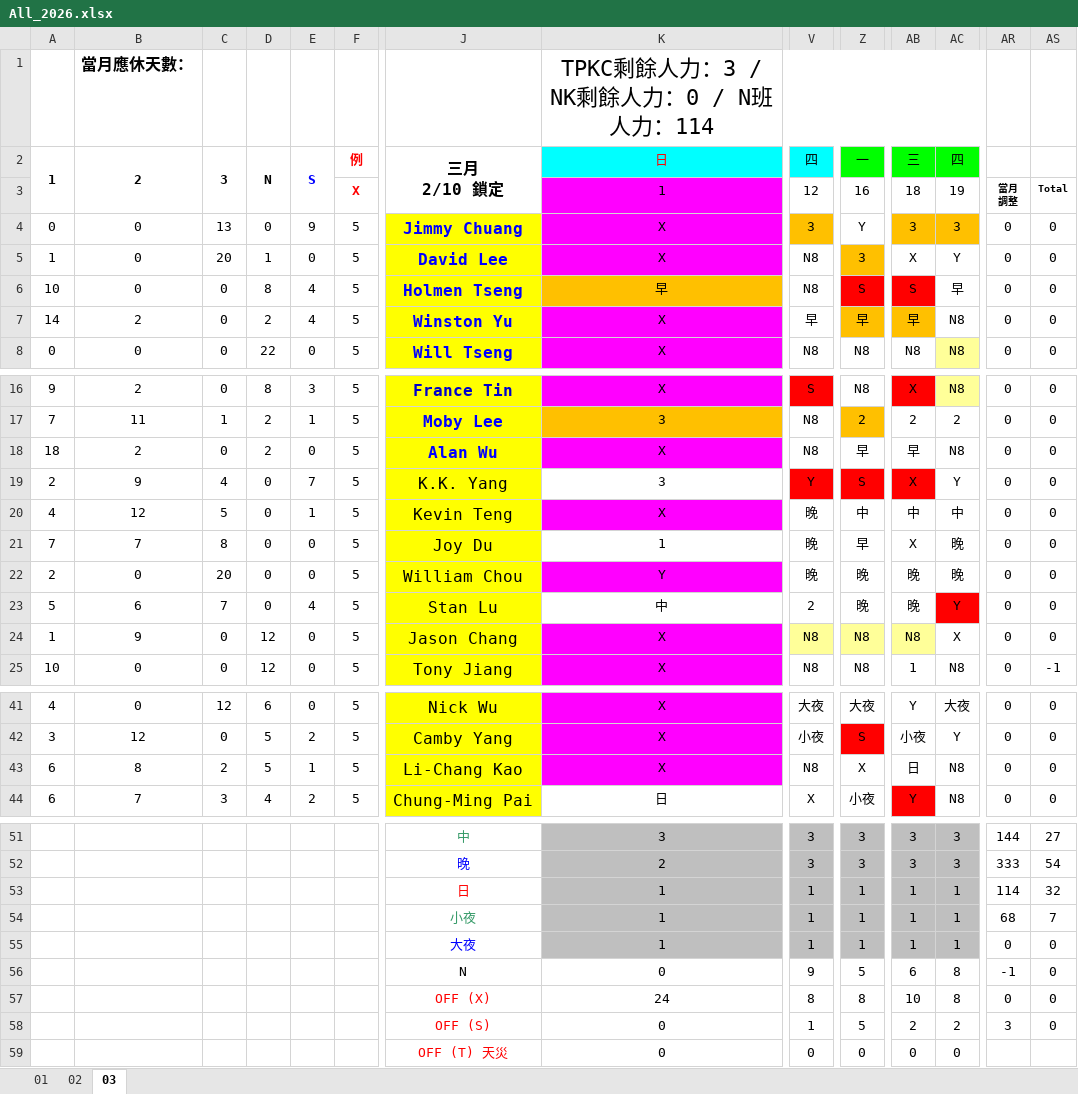
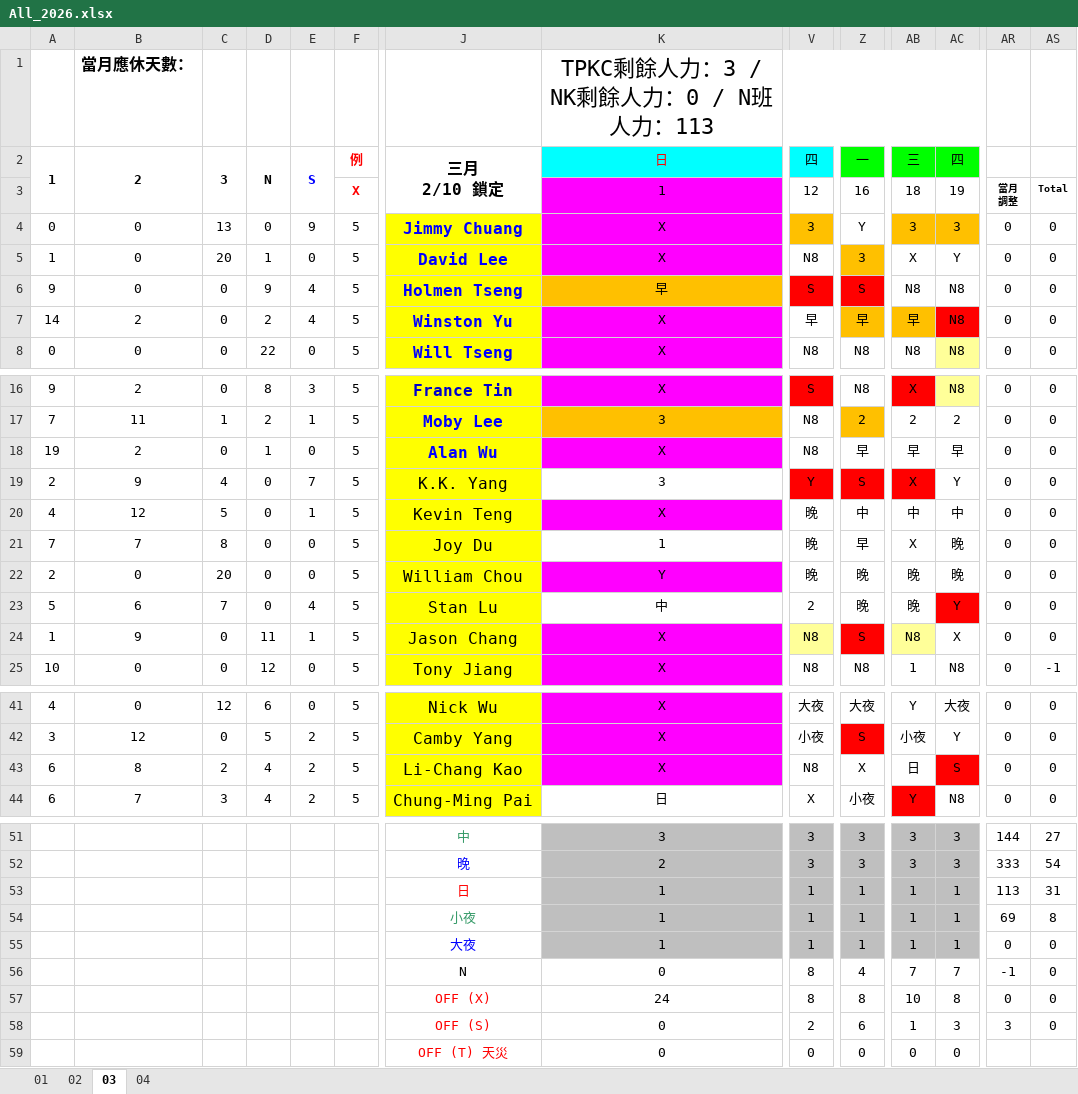
Before and after one commit to JasonHsuFet/Working_Shift, an Excel workbook: All_2026.xlsx, sheet 03, drawn as a sheet; only a part is shown, gaps mark what is left out; values as stored, in another font and other column widths than the file's, no borders; conditional formats not drawn; the diff names each change by its address in the sheet, - before the commit and + after, or states it on an @@ line.

```diff
--- a/All_2026.xlsx (sheet 03)
+++ b/All_2026.xlsx (sheet 03)
+sheet tab: 04
-K1: TPKC剩餘人力：3 / NK剩餘人力：0 / N班人力：114
+K1: TPKC剩餘人力：3 / NK剩餘人力：0 / N班人力：113
-A6: 10
+A6: 9
-D6: 8
+D6: 9
-V6: N8
+V6: S
-V6 fill: none
+V6 fill: #FF0000
-AB6: S
+AB6: N8
-AB6 fill: #FF0000
+AB6 fill: none
-AC6: 早
+AC6: N8
-AC7 fill: none
+AC7 fill: #FF0000
-A18: 18
+A18: 19
-D18: 2
+D18: 1
-AC18: N8
+AC18: 早
-D24: 12
+D24: 11
-E24: 0
+E24: 1
-Z24: N8
+Z24: S
-Z24 fill: #FFFF99
+Z24 fill: #FF0000
-D43: 5
+D43: 4
-E43: 1
+E43: 2
-AC43: N8
+AC43: S
-AC43 fill: none
+AC43 fill: #FF0000
-AR53: 114
+AR53: 113
-AS53: 32
+AS53: 31
-AR54: 68
+AR54: 69
-AS54: 7
+AS54: 8
-V56: 9
+V56: 8
-Z56: 5
+Z56: 4
-AB56: 6
+AB56: 7
-AC56: 8
+AC56: 7
-V58: 1
+V58: 2
-Z58: 5
+Z58: 6
-AB58: 2
+AB58: 1
-AC58: 2
+AC58: 3
```
Also changed, not shown: sheet 02.
